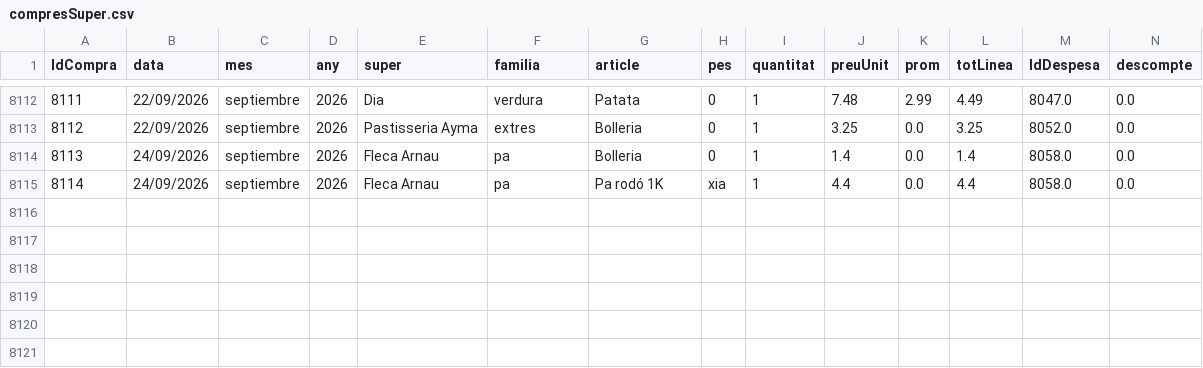
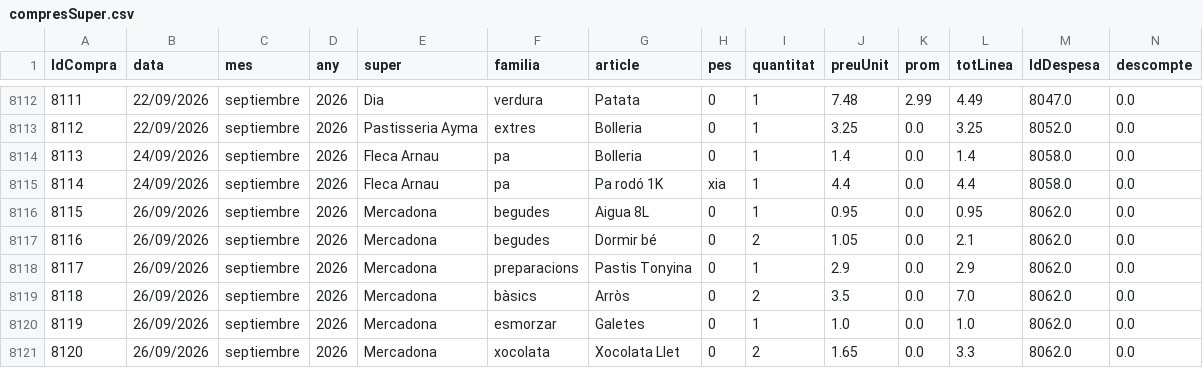
Before and after one commit to enricxic/dashboard-despeses, a CSV file: csv/compresSuper.csv, drawn as a sheet; only a part is shown, gaps mark what is left out; rows hold the shown columns only; the diff names each change by its address in the sheet, - before the commit and + after, or states it on an @@ line.

```diff
--- a/csv/compresSuper.csv
+++ b/csv/compresSuper.csv
+row 8116: 8115 | 26/09/2026 | septiembre | 2026 | Mercadona | begudes | Aigua 8L | 0 | 1 | 0.95 | 0.0 | 0.95 | 8062.0 | 0.0
+row 8117: 8116 | 26/09/2026 | septiembre | 2026 | Mercadona | begudes | Dormir bé | 0 | 2 | 1.05 | 0.0 | 2.1 | 8062.0 | 0.0
+row 8118: 8117 | 26/09/2026 | septiembre | 2026 | Mercadona | preparacions | Pastis Tonyina | 0 | 1 | 2.9 | 0.0 | 2.9 | 8062.0 | 0.0
+row 8119: 8118 | 26/09/2026 | septiembre | 2026 | Mercadona | bàsics | Arròs | 0 | 2 | 3.5 | 0.0 | 7.0 | 8062.0 | 0.0
+row 8120: 8119 | 26/09/2026 | septiembre | 2026 | Mercadona | esmorzar | Galetes | 0 | 1 | 1.0 | 0.0 | 1.0 | 8062.0 | 0.0
+row 8121: 8120 | 26/09/2026 | septiembre | 2026 | Mercadona | xocolata | Xocolata Llet | 0 | 2 | 1.65 | 0.0 | 3.3 | 8062.0 | 0.0
```
Also changed, not shown: csv/despeses.csv, csv/ingressos.csv, 2 other files.
